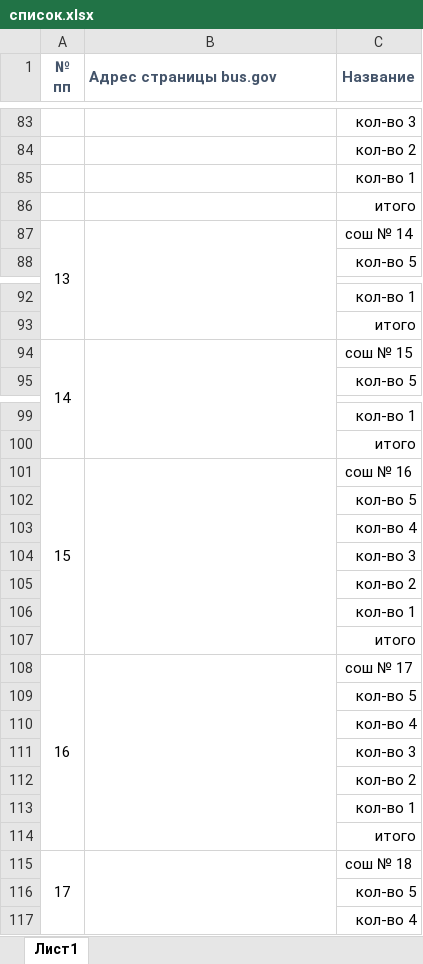
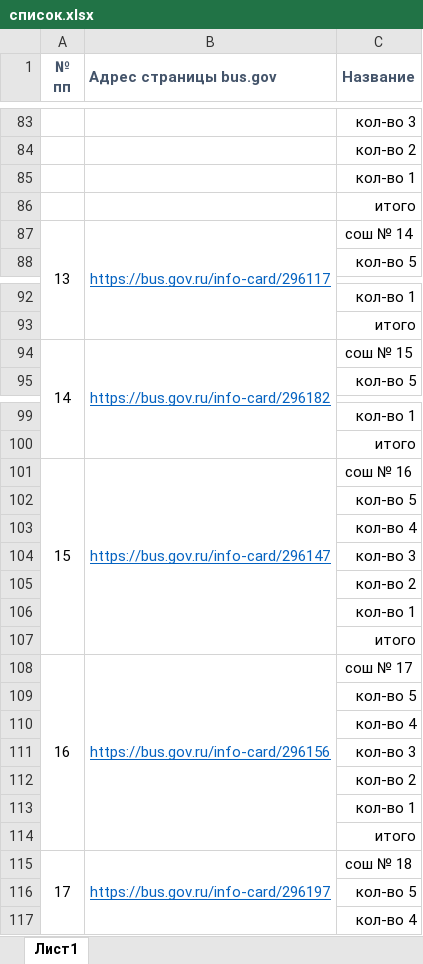
Before and after one commit to my-ijet/csharp_busgov_scrapper, an Excel workbook: список.xlsx, sheet Лист1, drawn as a sheet; only a part is shown, gaps mark what is left out; values as stored, in another font and other column widths than the file's, no borders; the diff covers the shown part only; the diff names each change by its address in the sheet, - before the commit and + after, or states it on an @@ line.

```diff
--- a/список.xlsx (sheet Лист1)
+++ b/список.xlsx (sheet Лист1)
-B87 (Адрес страницы bus.gov): (empty)
+B87 (Адрес страницы bus.gov): https://bus.gov.ru/info-card/296117
-B94 (Адрес страницы bus.gov): (empty)
+B94 (Адрес страницы bus.gov): https://bus.gov.ru/info-card/296182
-B101 (Адрес страницы bus.gov): (empty)
+B101 (Адрес страницы bus.gov): https://bus.gov.ru/info-card/296147
-B108 (Адрес страницы bus.gov): (empty)
+B108 (Адрес страницы bus.gov): https://bus.gov.ru/info-card/296156
-B115 (Адрес страницы bus.gov): (empty)
+B115 (Адрес страницы bus.gov): https://bus.gov.ru/info-card/296197
```
Also changed, not shown: 20 edited cells elsewhere in this sheet, 3 other files.
